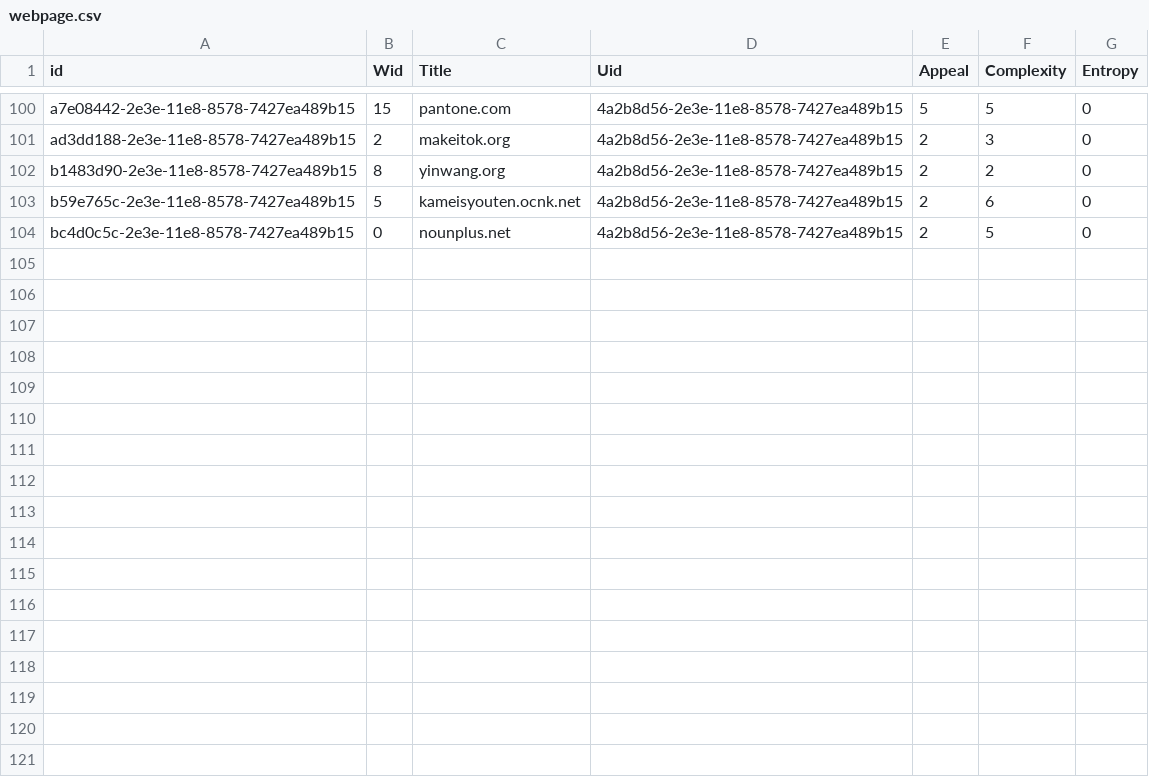
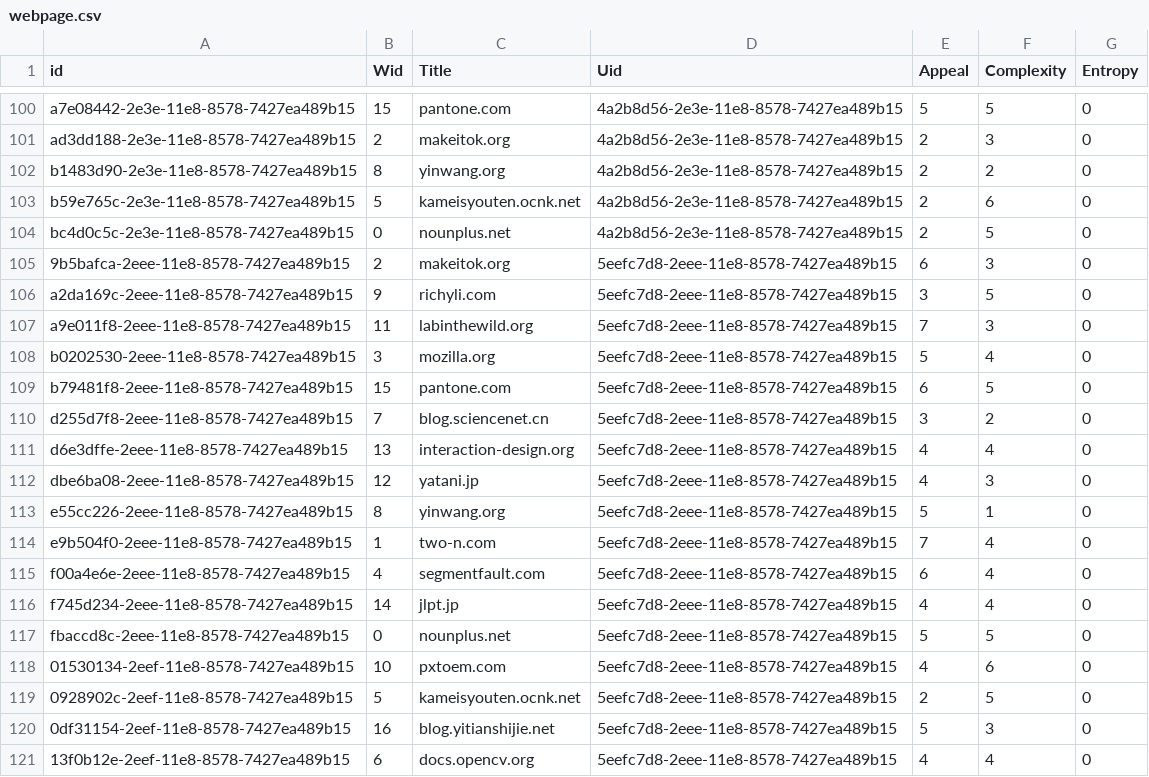
Before and after one commit to CranberryWong/CHEC-Renlab, a CSV file: data/webpage.csv, drawn as a sheet; only a part is shown, gaps mark what is left out; the diff names each change by its address in the sheet, - before the commit and + after, or states it on an @@ line.

Commit message:
data ll

```diff
--- a/data/webpage.csv
+++ b/data/webpage.csv
+row 105: 9b5bafca-2eee-11e8-8578-7427ea489b15 | 2 | makeitok.org | 5eefc7d8-2eee-11e8-8578-7427ea489b15 | 6 | 3 | 0
+row 106: a2da169c-2eee-11e8-8578-7427ea489b15 | 9 | richyli.com | 5eefc7d8-2eee-11e8-8578-7427ea489b15 | 3 | 5 | 0
+row 107: a9e011f8-2eee-11e8-8578-7427ea489b15 | 11 | labinthewild.org | 5eefc7d8-2eee-11e8-8578-7427ea489b15 | 7 | 3 | 0
+row 108: b0202530-2eee-11e8-8578-7427ea489b15 | 3 | mozilla.org | 5eefc7d8-2eee-11e8-8578-7427ea489b15 | 5 | 4 | 0
+row 109: b79481f8-2eee-11e8-8578-7427ea489b15 | 15 | pantone.com | 5eefc7d8-2eee-11e8-8578-7427ea489b15 | 6 | 5 | 0
+row 110: d255d7f8-2eee-11e8-8578-7427ea489b15 | 7 | blog.sciencenet.cn | 5eefc7d8-2eee-11e8-8578-7427ea489b15 | 3 | 2 | 0
+row 111: d6e3dffe-2eee-11e8-8578-7427ea489b15 | 13 | interaction-design.org | 5eefc7d8-2eee-11e8-8578-7427ea489b15 | 4 | 4 | 0
+row 112: dbe6ba08-2eee-11e8-8578-7427ea489b15 | 12 | yatani.jp | 5eefc7d8-2eee-11e8-8578-7427ea489b15 | 4 | 3 | 0
+row 113: e55cc226-2eee-11e8-8578-7427ea489b15 | 8 | yinwang.org | 5eefc7d8-2eee-11e8-8578-7427ea489b15 | 5 | 1 | 0
+row 114: e9b504f0-2eee-11e8-8578-7427ea489b15 | 1 | two-n.com | 5eefc7d8-2eee-11e8-8578-7427ea489b15 | 7 | 4 | 0
+row 115: f00a4e6e-2eee-11e8-8578-7427ea489b15 | 4 | segmentfault.com | 5eefc7d8-2eee-11e8-8578-7427ea489b15 | 6 | 4 | 0
+row 116: f745d234-2eee-11e8-8578-7427ea489b15 | 14 | jlpt.jp | 5eefc7d8-2eee-11e8-8578-7427ea489b15 | 4 | 4 | 0
+row 117: fbaccd8c-2eee-11e8-8578-7427ea489b15 | 0 | nounplus.net | 5eefc7d8-2eee-11e8-8578-7427ea489b15 | 5 | 5 | 0
+row 118: 01530134-2eef-11e8-8578-7427ea489b15 | 10 | pxtoem.com | 5eefc7d8-2eee-11e8-8578-7427ea489b15 | 4 | 6 | 0
+row 119: 0928902c-2eef-11e8-8578-7427ea489b15 | 5 | kameisyouten.ocnk.net | 5eefc7d8-2eee-11e8-8578-7427ea489b15 | 2 | 5 | 0
+row 120: 0df31154-2eef-11e8-8578-7427ea489b15 | 16 | blog.yitianshijie.net | 5eefc7d8-2eee-11e8-8578-7427ea489b15 | 5 | 3 | 0
+row 121: 13f0b12e-2eef-11e8-8578-7427ea489b15 | 6 | docs.opencv.org | 5eefc7d8-2eee-11e8-8578-7427ea489b15 | 4 | 4 | 0
```
Also changed, not shown: data/user.csv, 2 other files.
